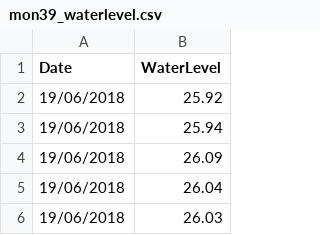
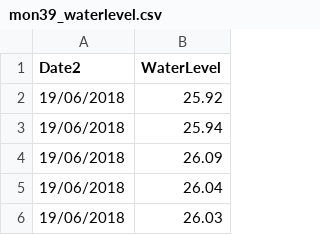
Before and after one commit to merha17/SDU_Vp, a CSV file: mon39_waterlevel.csv, drawn as a sheet; only a part is shown.

Commit message:
Update mon39_waterlevel.csv

```diff
--- a/mon39_waterlevel.csv
+++ b/mon39_waterlevel.csv
@@ -1,2 +1,2 @@
-Date,WaterLevel
+Date2,WaterLevel
 19/06/2018,25.92
```
